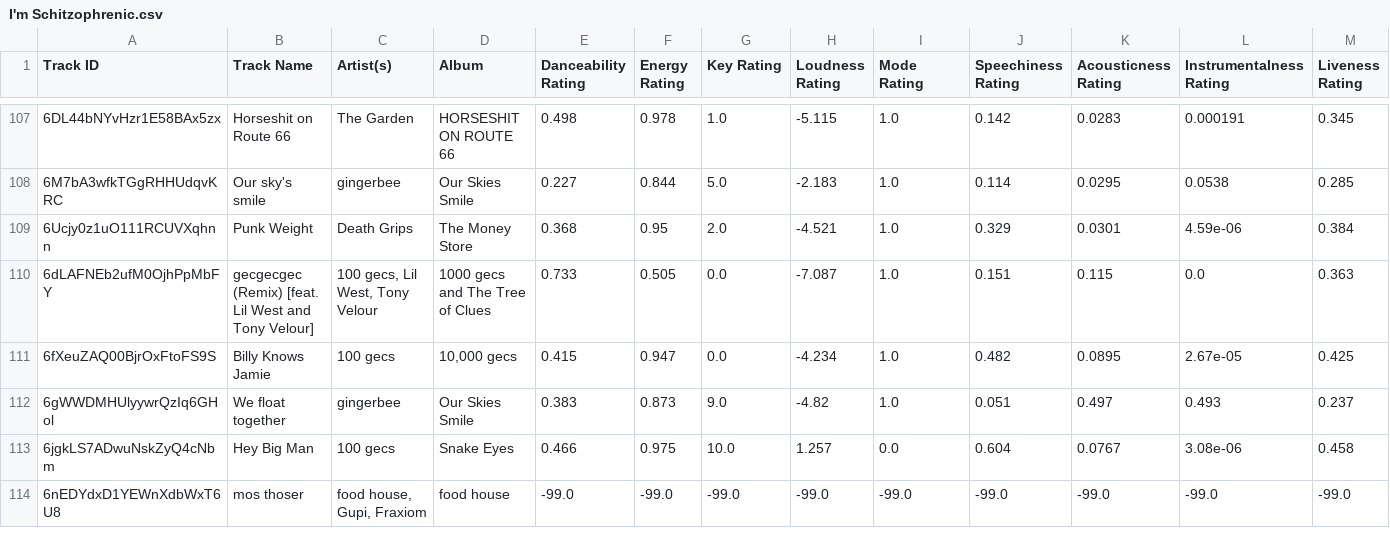
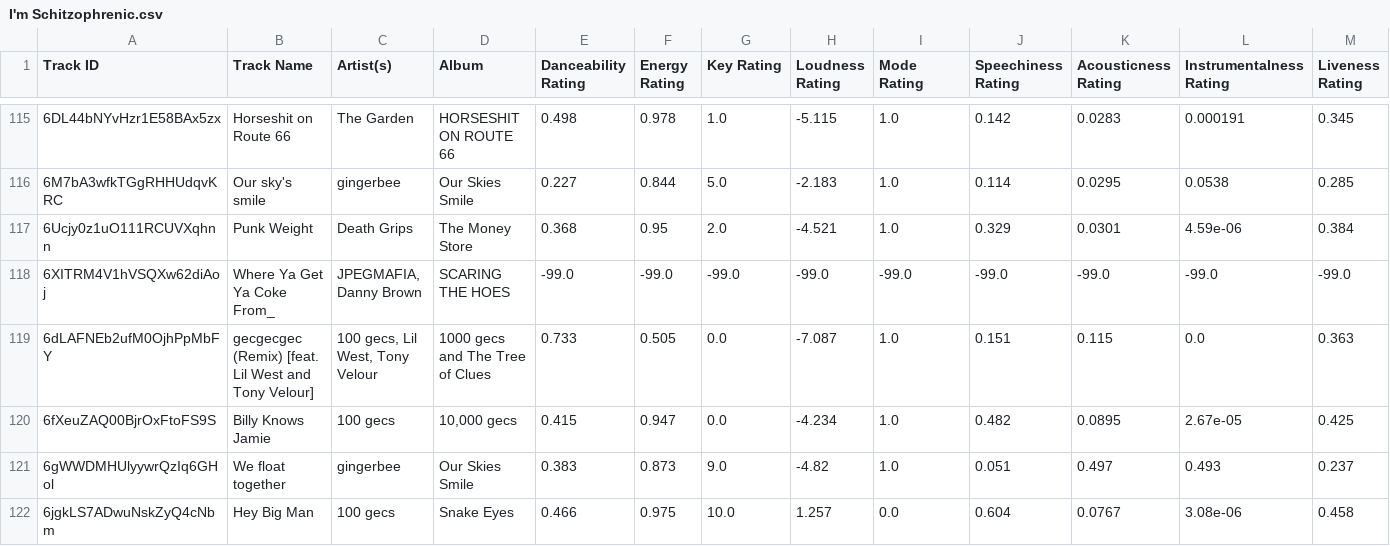
Before and after one commit to seamusmcn/seamusmcn.github.io, a CSV file: S_playlists/I'm Schitzophrenic.csv, drawn as a sheet; only a part is shown, gaps mark what is left out; the shorter side is filled out with more unchanged rows; rows hold the shown columns only; the diff covers the shown part only; the diff names each change by its address in the sheet, - before the commit and + after, or states it on an @@ line.

```diff
--- a/S_playlists/I'm Schitzophrenic.csv
+++ b/S_playlists/I'm Schitzophrenic.csv
+row 118: 6XITRM4V1hVSQXw62diAoj | Where Ya Get Ya Coke From_ | JPEGMAFIA, Danny Brown | SCARING THE HOES | -99.0 | -99.0 | -99.0 | -99.0 | -99.0 | -99.0 | -99.0 | -99.0 | -99.0
```
Also changed, not shown: 12 added rows elsewhere in this file, S_playlists/Bop.csv, S_playlists/Hip hop .csv, 4 other files.
